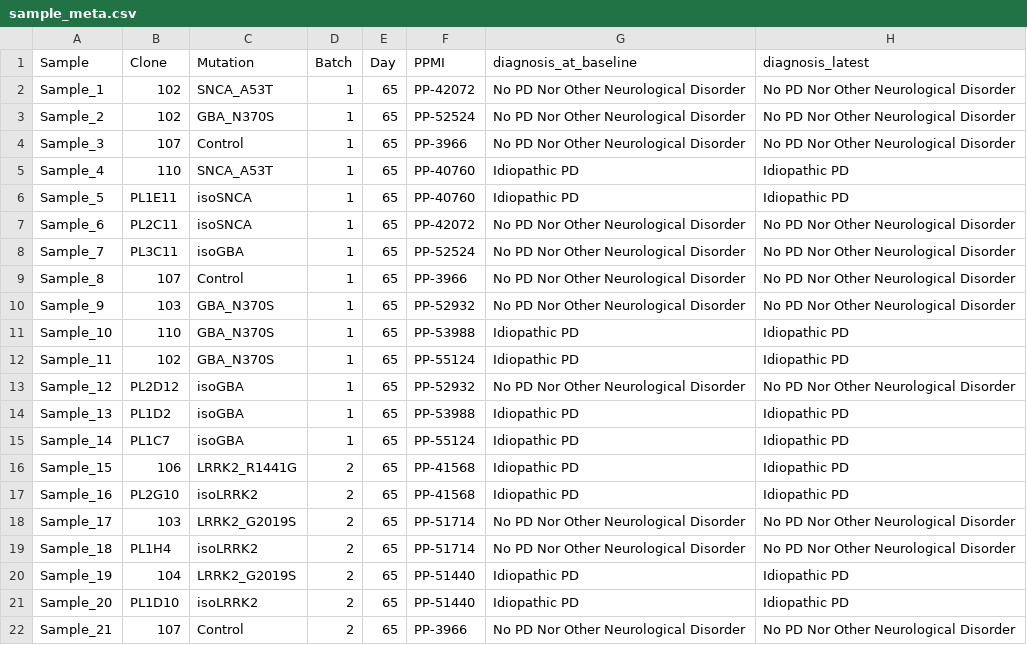
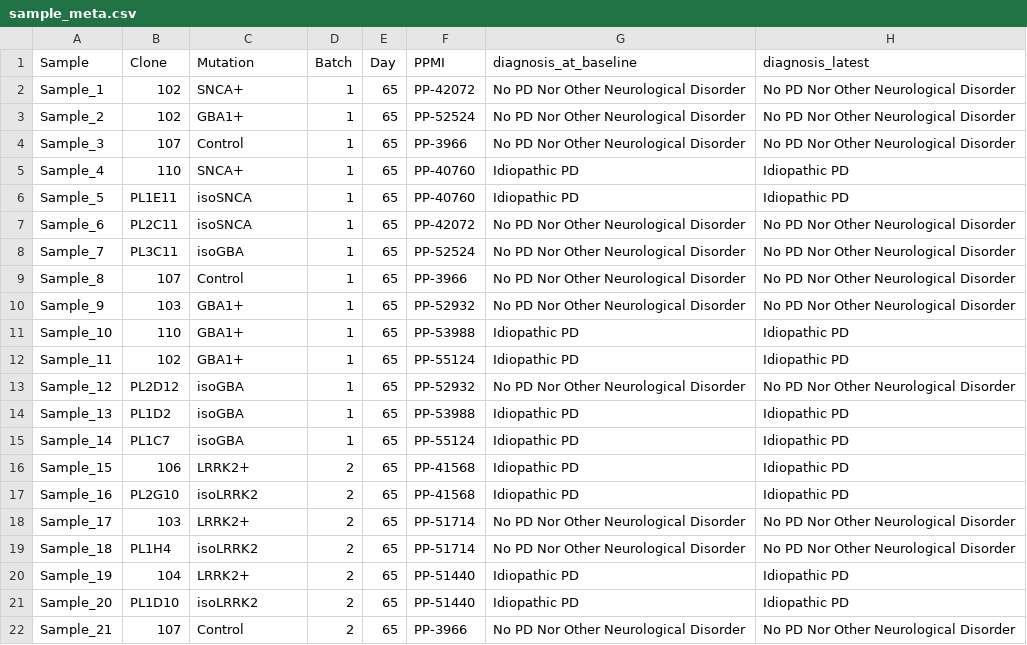
Before and after one commit to kaylaxu/scRNA_unit, a CSV file: sample_meta.csv, drawn as a sheet; only a part is shown; the diff names each change by its address in the sheet, - before the commit and + after, or states it on an @@ line.

Commit message:
update mutation names

```diff
--- a/sample_meta.csv
+++ b/sample_meta.csv
-C2 (Mutation): SNCA_A53T
+C2 (Mutation): SNCA+
-C3 (Mutation): GBA_N370S
+C3 (Mutation): GBA1+
-C5 (Mutation): SNCA_A53T
+C5 (Mutation): SNCA+
-C10:C12 (Mutation): GBA_N370S
+C10:C12 (Mutation): GBA1+
-C16 (Mutation): LRRK2_R1441G
+C16 (Mutation): LRRK2+
-C18 (Mutation): LRRK2_G2019S
+C18 (Mutation): LRRK2+
-C20 (Mutation): LRRK2_G2019S
+C20 (Mutation): LRRK2+
```
Also changed, not shown: 2 other files.
